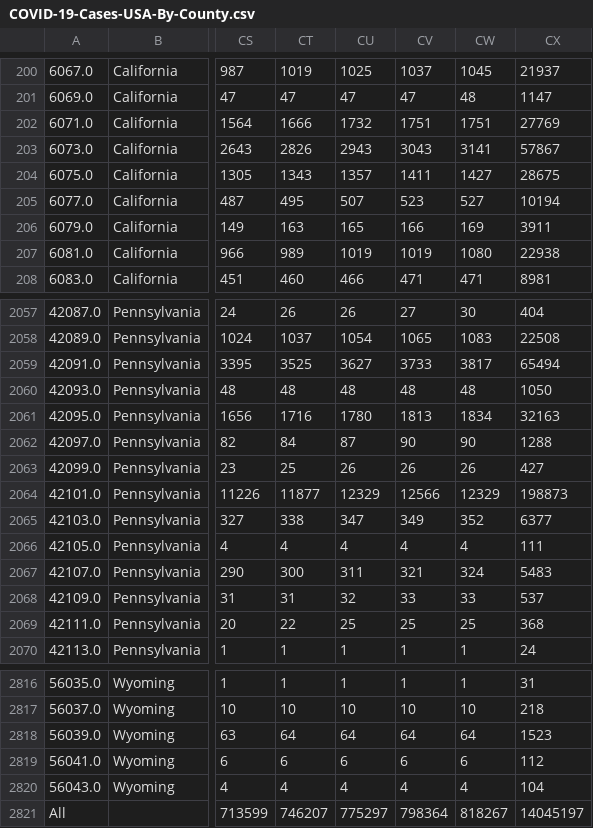
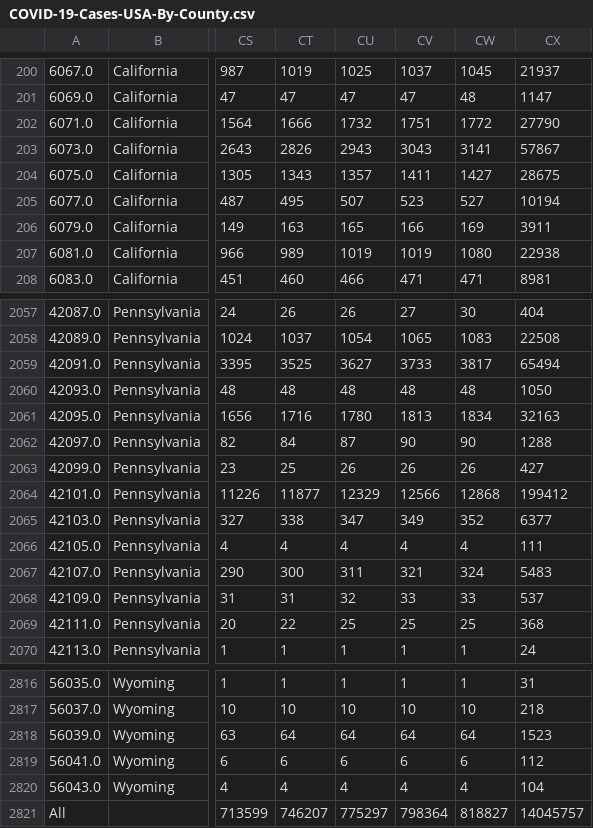
Before and after one commit to jeffcore/covid-19-usa-by-state, a CSV file: COVID-19-Cases-USA-By-County.csv, drawn as a sheet; only a part is shown, gaps mark what is left out; the diff names each change by its address in the sheet, - before the commit and + after, or states it on an @@ line.

```diff
--- a/COVID-19-Cases-USA-By-County.csv
+++ b/COVID-19-Cases-USA-By-County.csv
-CW202: 1751
+CW202: 1772
-CX202: 27769
+CX202: 27790
-CW2064: 12329
+CW2064: 12868
-CX2064: 198873
+CX2064: 199412
-CW2821: 818267
+CW2821: 818827
-CX2821: 14045197
+CX2821: 14045757
```
Also changed, not shown: COVID-19-Cases-USA-By-State.csv, COVID-19-Deaths-USA-By-State.csv.
